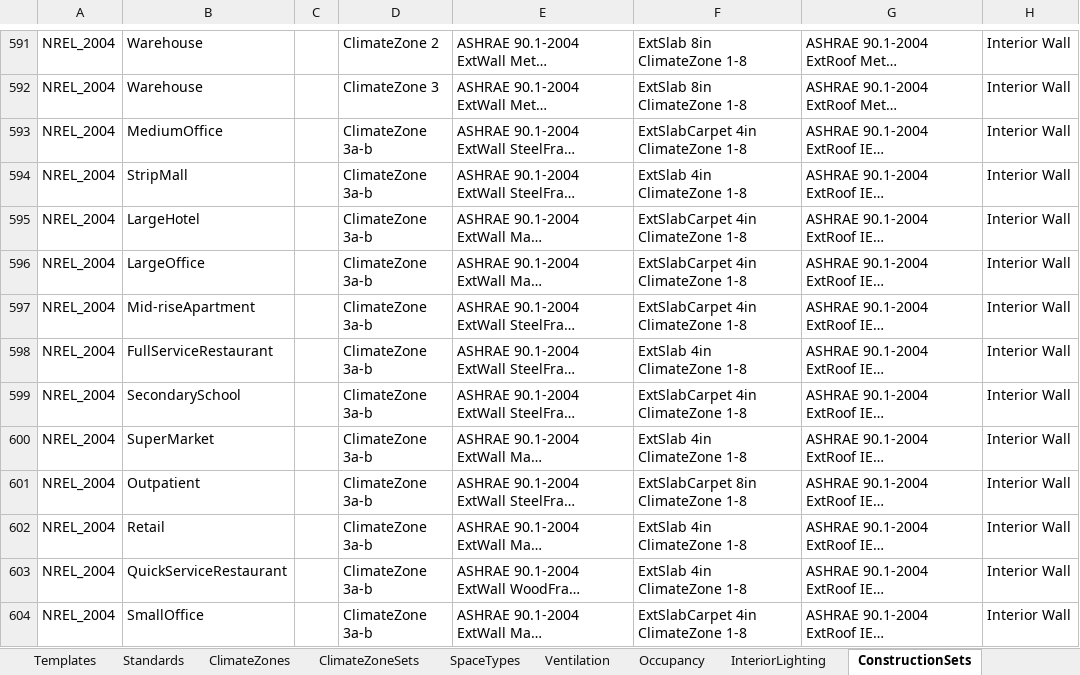
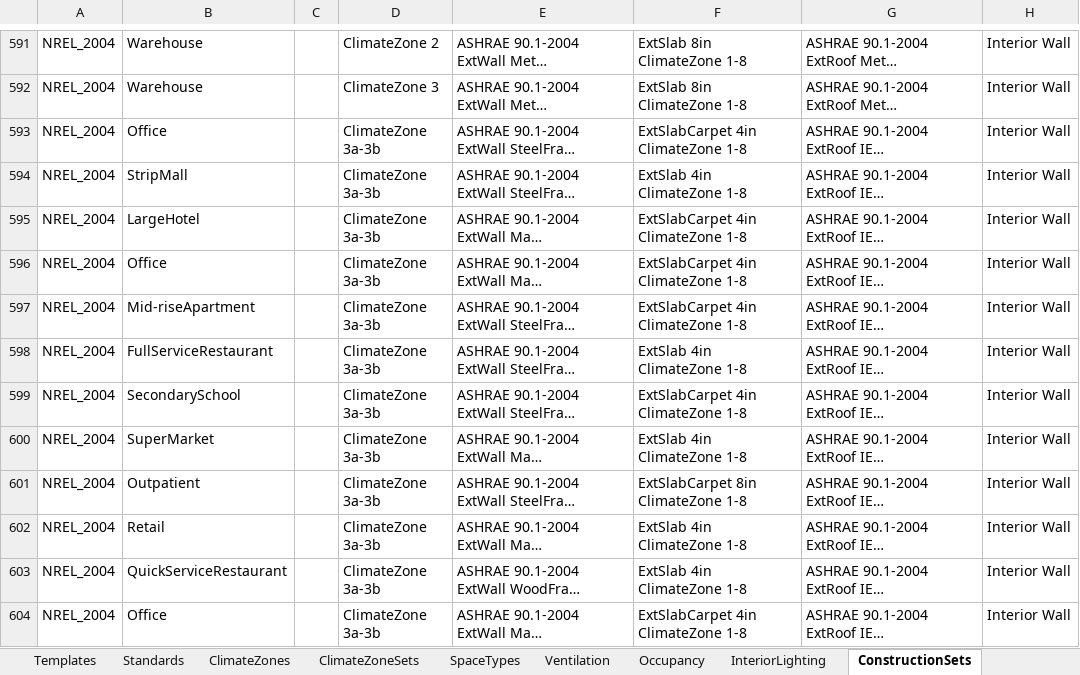
Before and after one commit to VEIC/openstudio-standards-veic-vtcbes, an Excel workbook: OpenStudio_Standards.xlsx, sheet ConstructionSets, drawn as a sheet; only a part is shown, gaps mark what is left out; long unchanged cells end in …; values as stored, in another font and other column widths than the file's, no borders; table styles not drawn; the diff covers the shown part only; the diff names each change by its address in the sheet, - before the commit and + after, or states it on an @@ line.

```diff
--- a/OpenStudio_Standards.xlsx (sheet ConstructionSets)
+++ b/OpenStudio_Standards.xlsx (sheet ConstructionSets)
-B593: MediumOffice
+B593: Office
-D593:D604: ClimateZone 3a-b
+D593:D604: ClimateZone 3a-3b
-B596: LargeOffice
+B596: Office
-B604: SmallOffice
+B604: Office
```
Also changed, not shown: 126 edited cells elsewhere in this sheet, sheet SpaceTypes, sheet Lookups, 5 other files.
